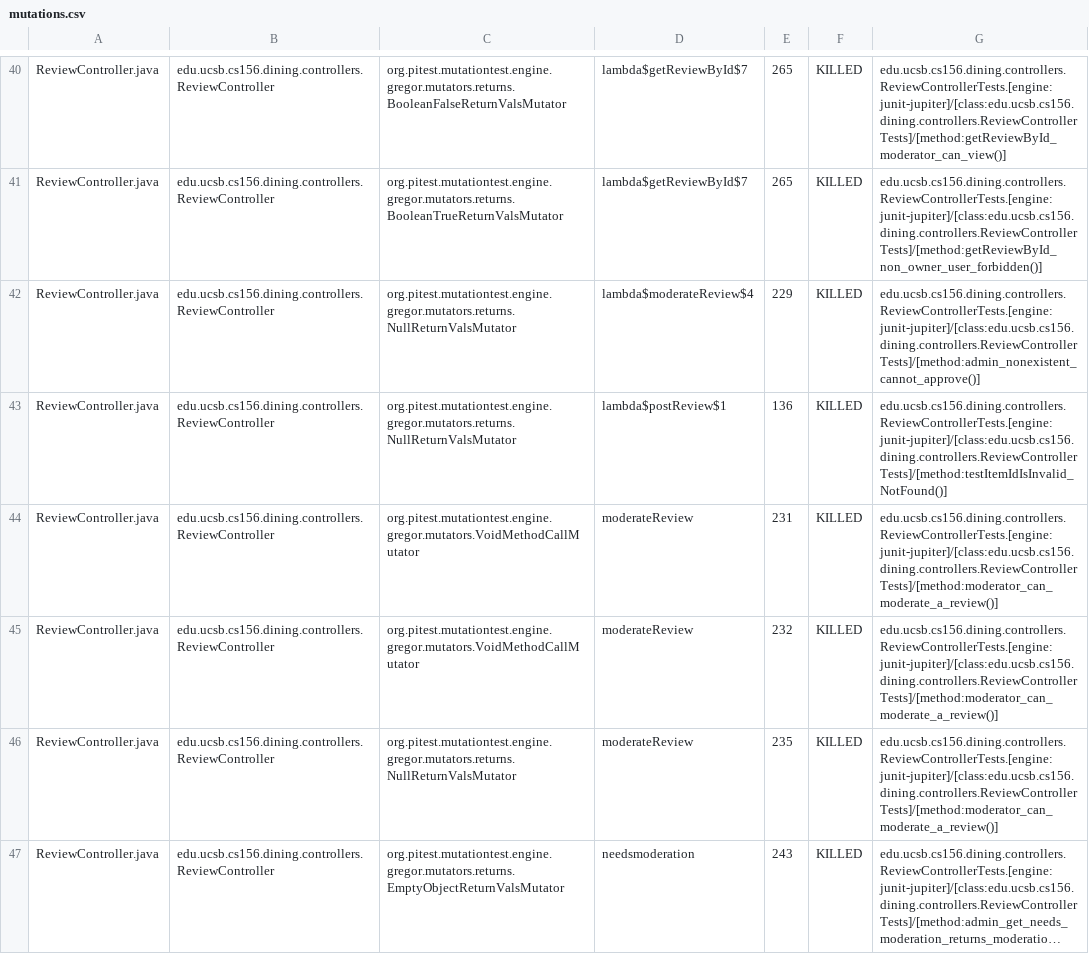
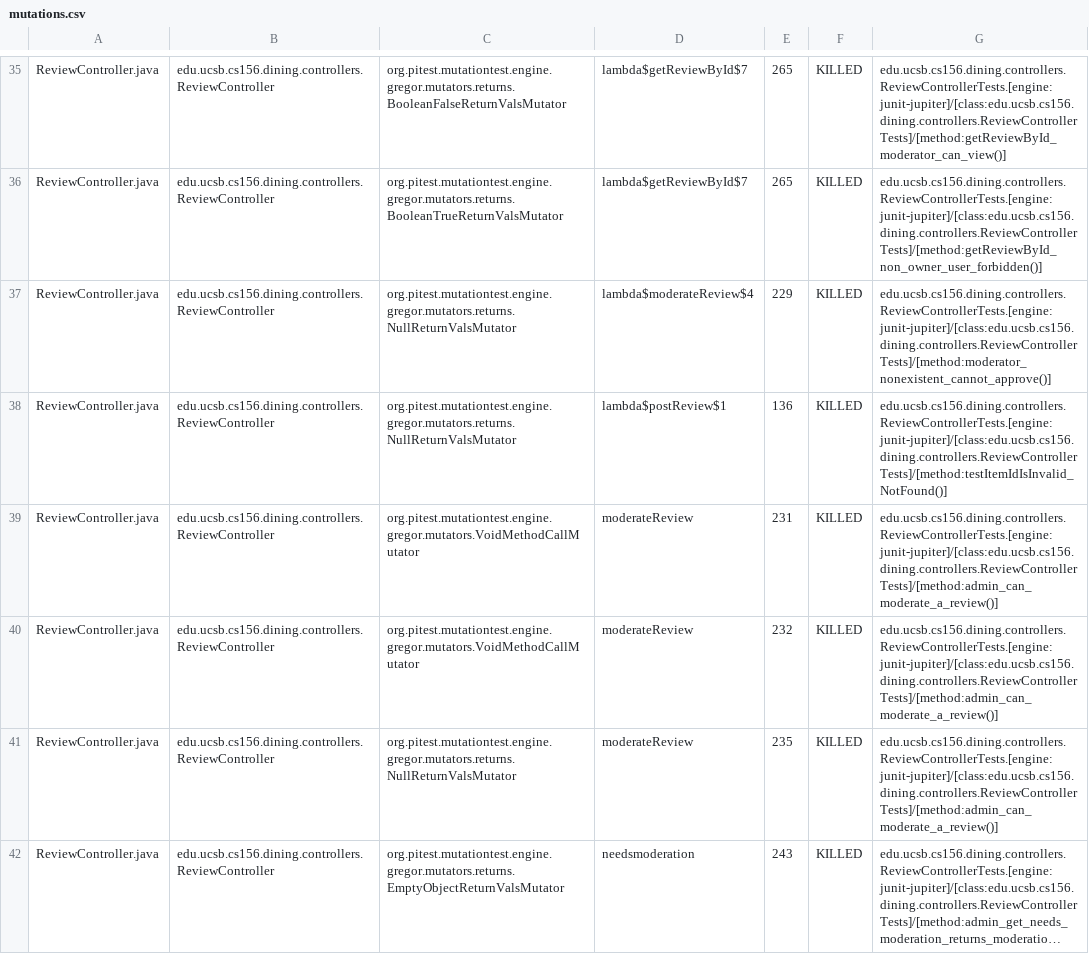
Before and after one commit to ucsb-cs156-f25/proj-dining-f25-08, a CSV file: prs/37/pitest/mutations.csv, drawn as a sheet; only a part is shown, gaps mark what is left out; long unchanged cells end in …; addresses are those after the commit; the diff covers the shown part only; the diff names each change by its address in the sheet, - before the commit and + after, or states it on an @@ line.

Commit message:
Deploying to gh-pages from @ ucsb-cs156-f25/proj-dining-f25-08@a3a39b0a00c85305e0359ca698f9588bda25e91a 🚀

```diff
--- a/prs/37/pitest/mutations.csv
+++ b/prs/37/pitest/mutations.csv
-G37: edu.ucsb.cs156.dining.controllers.ReviewControllerTests.[engine:junit-jupiter]/[class:edu.ucsb.cs156.dining.controllers.ReviewControllerTests]/[method:admin_nonexistent_cannot_approve()]
+G37: edu.ucsb.cs156.dining.controllers.ReviewControllerTests.[engine:junit-jupiter]/[class:edu.ucsb.cs156.dining.controllers.ReviewControllerTests]/[method:moderator_nonexistent_cannot_approve()]
-G39:G41: edu.ucsb.cs156.dining.controllers.ReviewControllerTests.[engine:junit-jupiter]/[class:edu.ucsb.cs156.dining.controllers.ReviewControllerTests]/[method:moderator_can_moderate_a_review()]
+G39:G41: edu.ucsb.cs156.dining.controllers.ReviewControllerTests.[engine:junit-jupiter]/[class:edu.ucsb.cs156.dining.controllers.ReviewControllerTests]/[method:admin_can_moderate_a_review()]
```
Also changed, not shown: 8 added rows, 8 removed rows, 26 moved rows and 24 edited cells elsewhere in this file, 17 other files.
